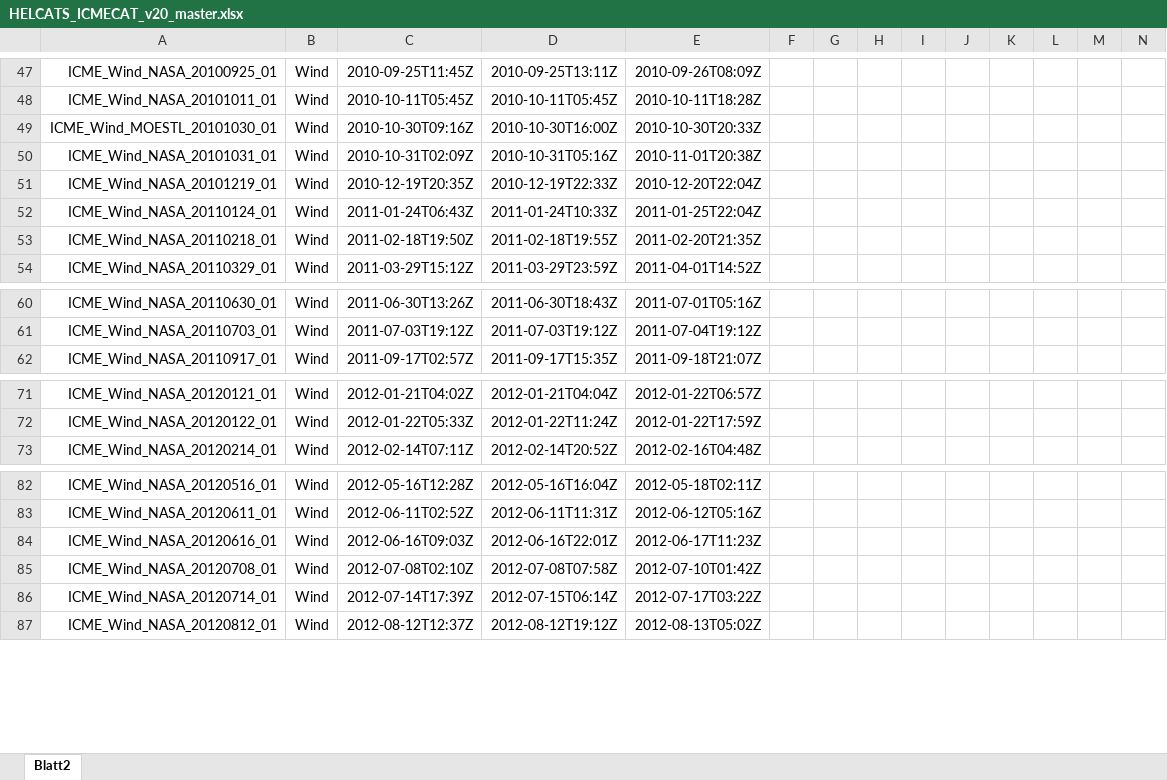
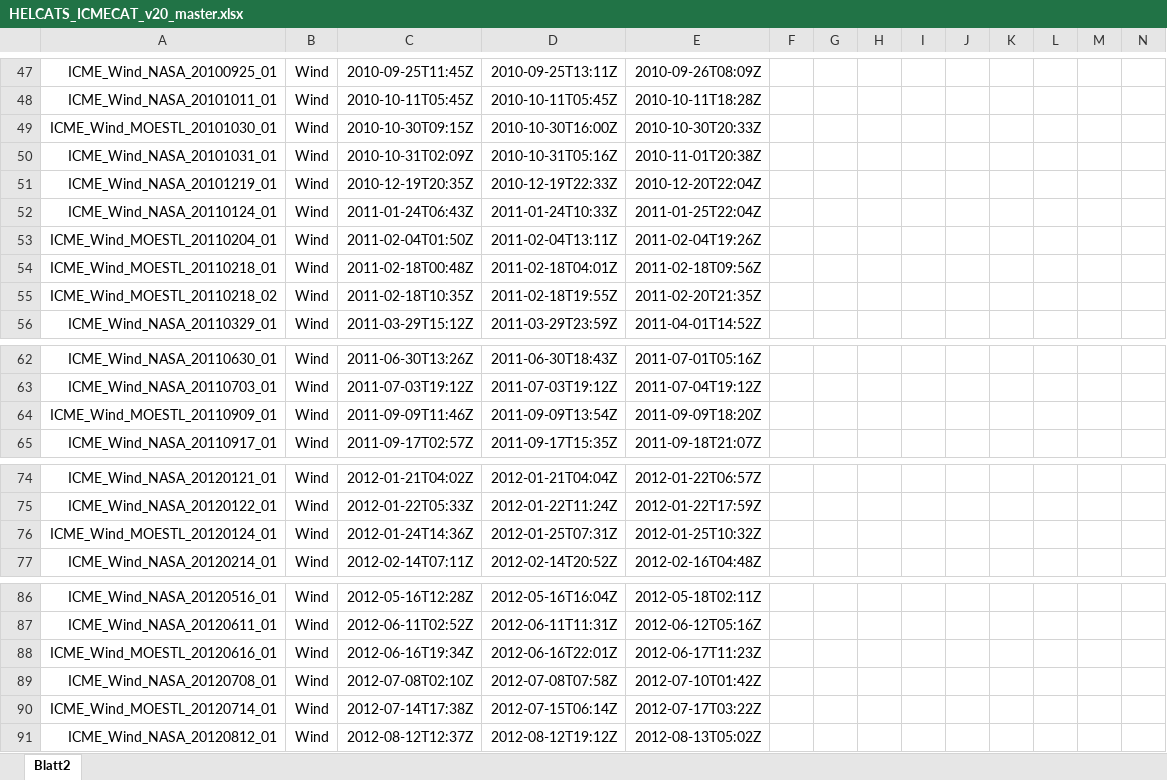
Before and after one commit to cmoestl/heliocats, an Excel workbook: icmecat/HELCATS_ICMECAT_v20_master.xlsx, sheet Blatt2, drawn as a sheet; only a part is shown, gaps mark what is left out; values as stored, in another font and other column widths than the file's, no borders; addresses are those after the commit; rows hold the shown columns only; the diff covers the shown part only; the diff names each change by its address in the sheet, - before the commit and + after, or states it on an @@ line.

Commit message:
updates to ICMECAT and ARRCAT 2020 June 5

```diff
--- a/icmecat/HELCATS_ICMECAT_v20_master.xlsx (sheet Blatt2)
+++ b/icmecat/HELCATS_ICMECAT_v20_master.xlsx (sheet Blatt2)
-C49: 2010-10-30T09:16Z
+C49: 2010-10-30T09:15Z
+row 53: ICME_Wind_MOESTL_20110204_01 | Wind | 2011-02-04T01:50Z | 2011-02-04T13:11Z | 2011-02-04T19:26Z
+row 54: ICME_Wind_MOESTL_20110218_01 | Wind | 2011-02-18T00:48Z | 2011-02-18T04:01Z | 2011-02-18T09:56Z
-A55: ICME_Wind_NASA_20110218_01
+A55: ICME_Wind_MOESTL_20110218_02
-C55: 2011-02-18T19:50Z
+C55: 2011-02-18T10:35Z
+row 64: ICME_Wind_MOESTL_20110909_01 | Wind | 2011-09-09T11:46Z | 2011-09-09T13:54Z | 2011-09-09T18:20Z
+row 76: ICME_Wind_MOESTL_20120124_01 | Wind | 2012-01-24T14:36Z | 2012-01-25T07:31Z | 2012-01-25T10:32Z
-A88: ICME_Wind_NASA_20120616_01
+A88: ICME_Wind_MOESTL_20120616_01
-C88: 2012-06-16T09:03Z
+C88: 2012-06-16T19:34Z
-A90: ICME_Wind_NASA_20120714_01
+A90: ICME_Wind_MOESTL_20120714_01
-C90: 2012-07-14T17:39Z
+C90: 2012-07-14T17:38Z
```
Also changed, not shown: 3 edited cells elsewhere in this sheet, arrcat/HELCATS_ARRCAT_v10_old.xlsx, arrcat/HELCATS_ARRCAT_v20.xlsx, 40 other files.
